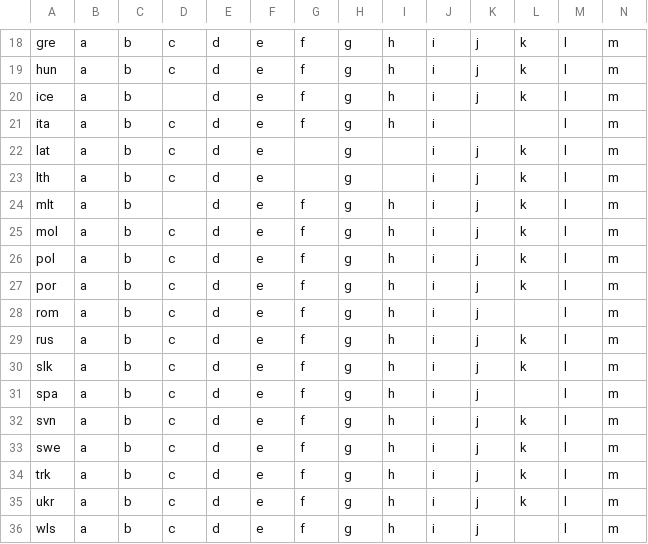
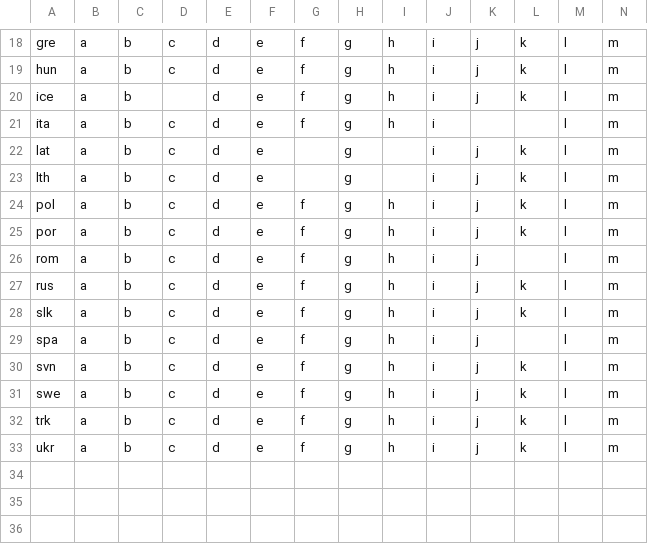
Before and after one commit to juyoungk23/Corvinus, a CSV file: charTableEdited.csv, drawn as a sheet; only a part is shown, gaps mark what is left out; rows hold the shown columns only; the diff names each change by its address in the sheet, - before the commit and + after, or states it on an @@ line.

```diff
--- a/charTableEdited.csv
+++ b/charTableEdited.csv
-row 24: mlt | a | b |  | d | e | f | g | h | i | j | k | l | m
-row 25: mol | a | b | c | d | e | f | g | h | i | j | k | l | m
-row 36: wls | a | b | c | d | e | f | g | h | i | j |  | l | m
```
Also changed, not shown: sufTable.csv.
